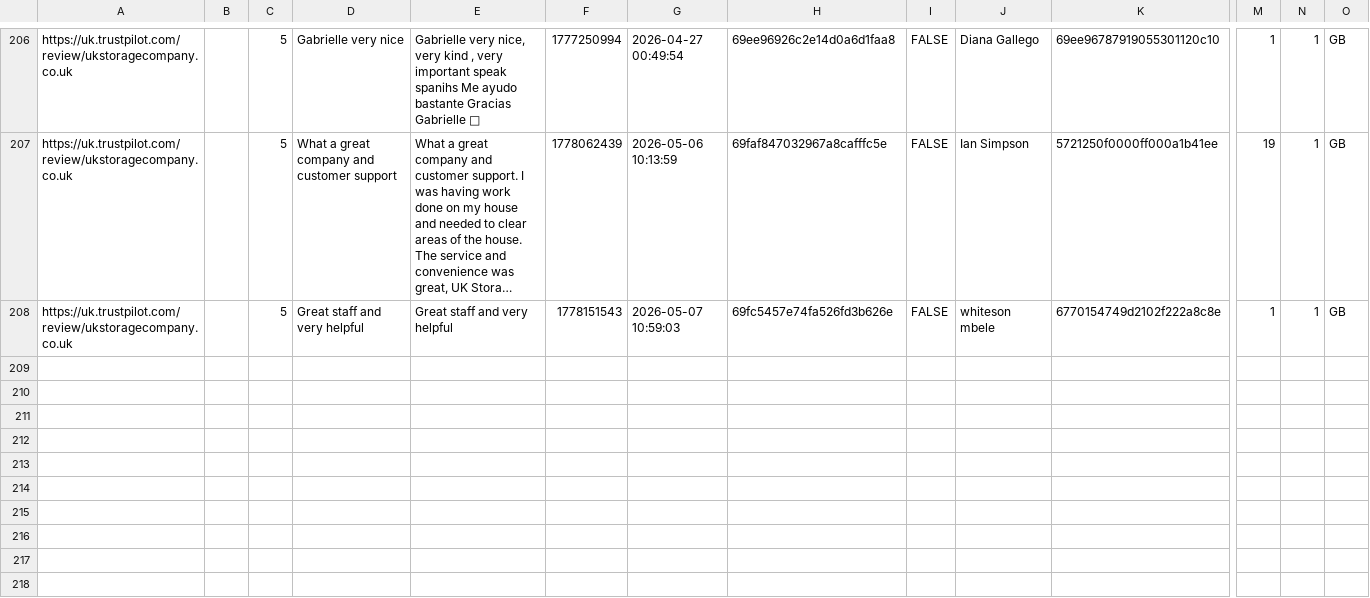
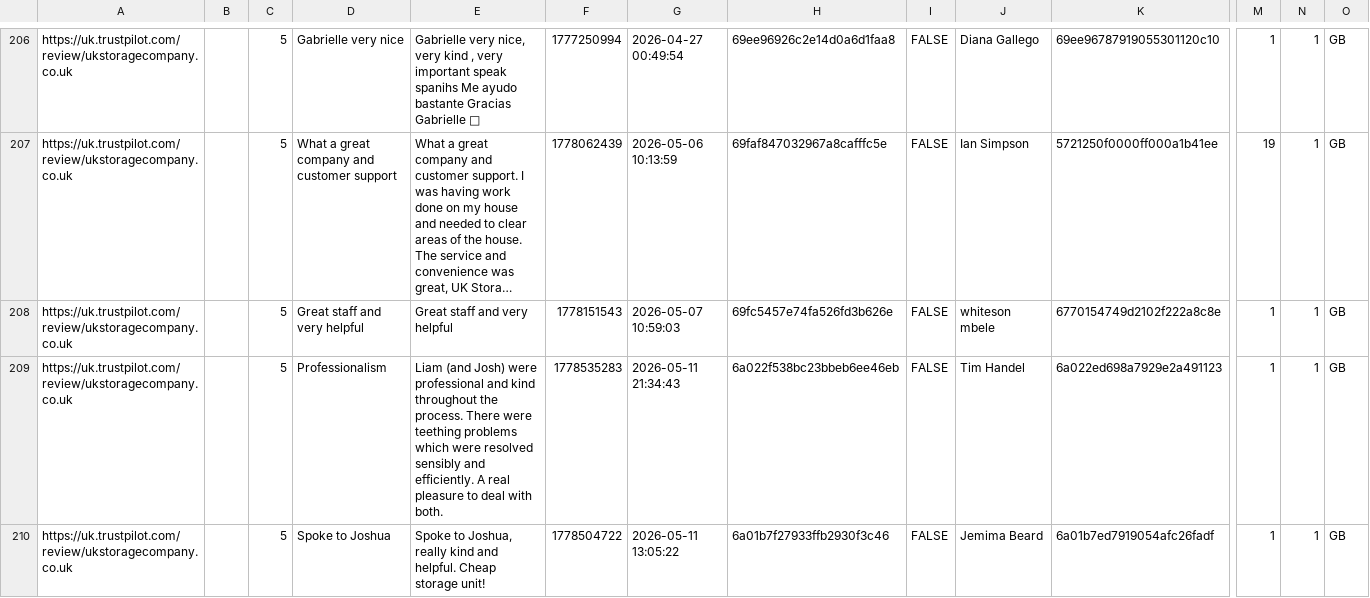
Before and after one commit to UKStorage/Trustpilot, a CSV file: reviews.csv, drawn as a sheet; only a part is shown, gaps mark what is left out; long unchanged cells end in …; rows hold the shown columns only; the diff names each change by its address in the sheet, - before the commit and + after, or states it on an @@ line.

```diff
--- a/reviews.csv
+++ b/reviews.csv
+row 209: https://uk.trustpilot.com/review/ukstoragecompany.co.uk |  | 5 | Professionalism | Liam (and Josh) were professional and kind throughout the process. There were teething problems which were resolved sensibly and efficiently. A real pleasure to deal with both. | 1778535283 | 2026-05-11 21:34:43 | 6a022f538bc23bbeb6ee46eb | FALSE | Tim Handel | 6a022ed698a7929e2a491123 | 1 | 1 | GB
+row 210: https://uk.trustpilot.com/review/ukstoragecompany.co.uk |  | 5 | Spoke to Joshua | Spoke to Joshua, really kind and helpful. Cheap storage unit! | 1778504722 | 2026-05-11 13:05:22 | 6a01b7f27933ffb2930f3c46 | FALSE | Jemima Beard | 6a01b7ed7919054afc26fadf | 1 | 1 | GB
```
